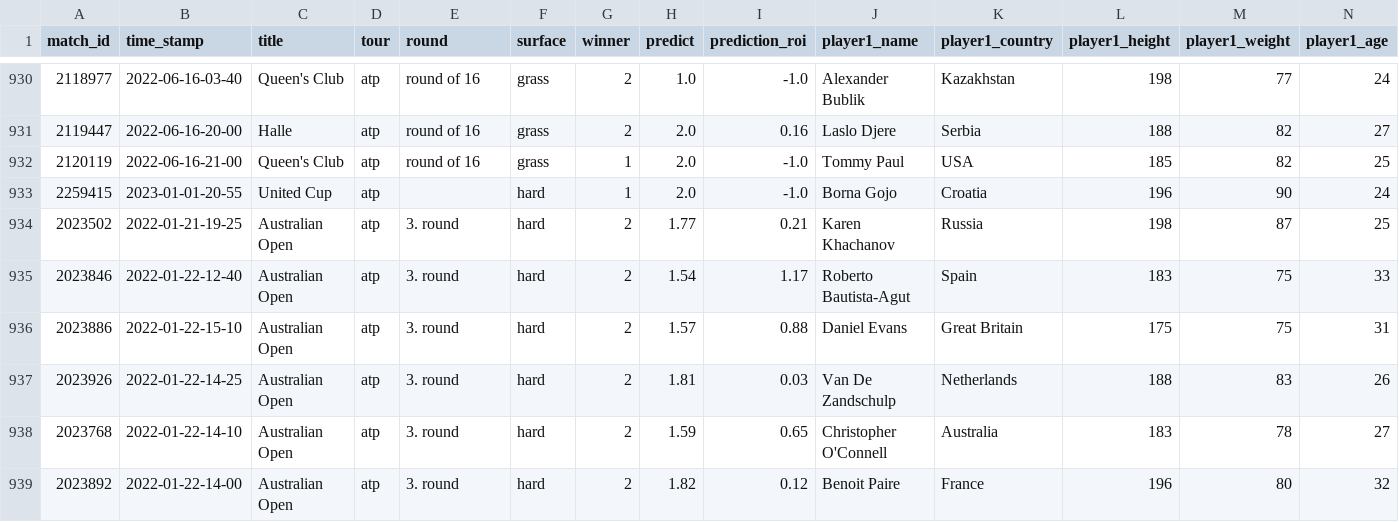
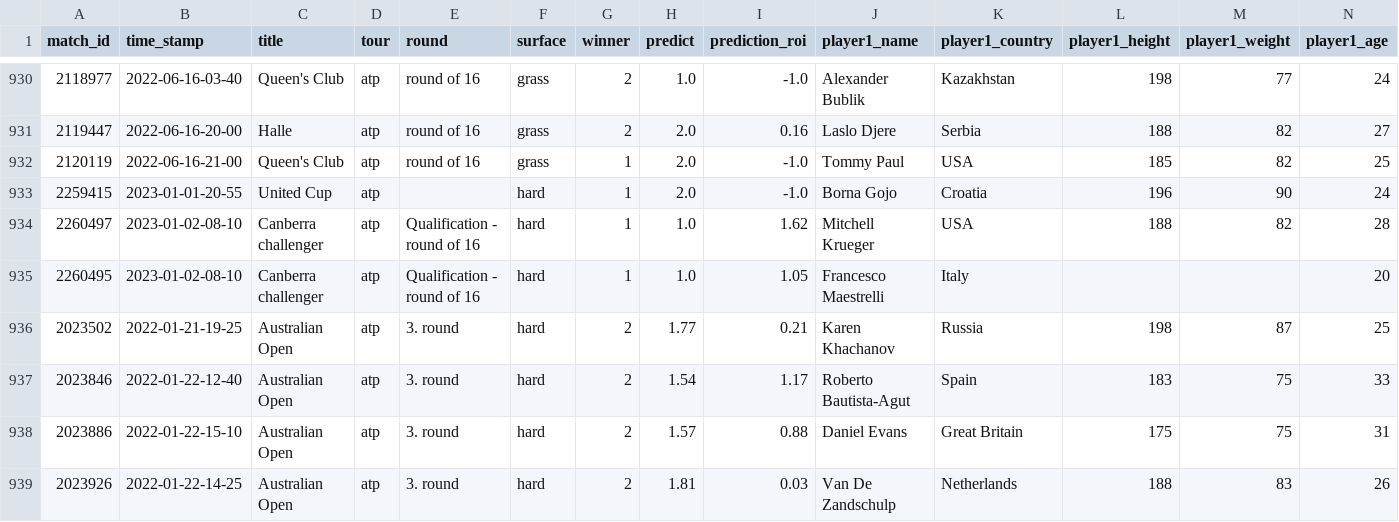
Before and after one commit to ebijun1007/tennis_all_tour_scraper, a CSV file: atp.csv, drawn as a sheet; only a part is shown, gaps mark what is left out; the shorter side is filled out with more unchanged rows; rows hold the shown columns only; the diff names each change by its address in the sheet, - before the commit and + after, or states it on an @@ line.

```diff
--- a/atp.csv
+++ b/atp.csv
+row 934: 2260497 | 2023-01-02-08-10 | Canberra challenger | atp | Qualification - round of 16 | hard | 1 | 1.0 | 1.62 | Mitchell Krueger | USA | 188 | 82 | 28
+row 935: 2260495 | 2023-01-02-08-10 | Canberra challenger | atp | Qualification - round of 16 | hard | 1 | 1.0 | 1.05 | Francesco Maestrelli | Italy |  |  | 20
```
Also changed, not shown: data/2023-01-01.csv, data/next_48_hours_match.csv, 3 other files.
